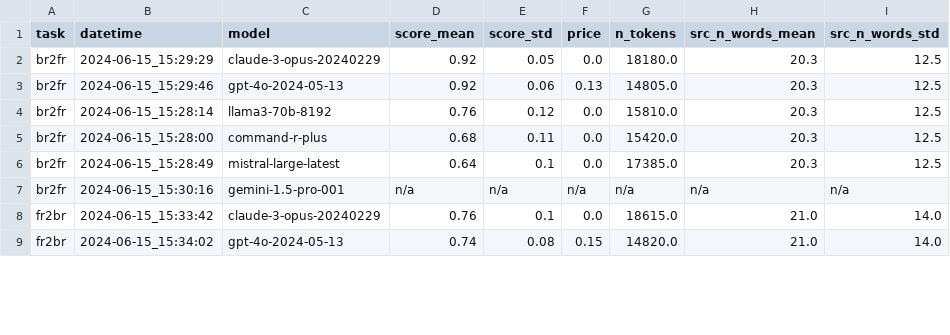
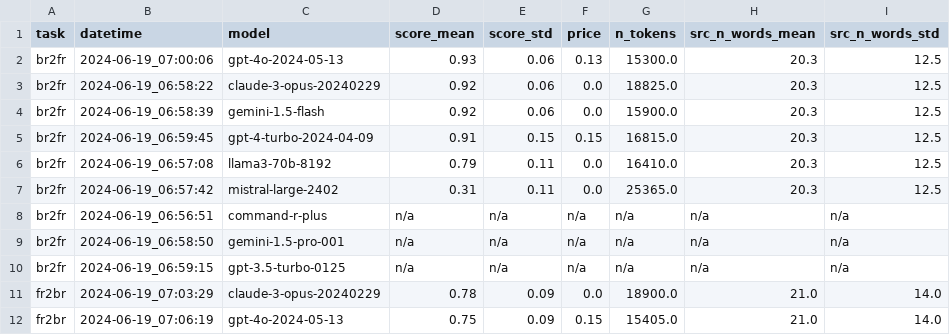
Before and after one commit to marxav/score_br_model, a TSV file: examples/tregerieg/pipi_gonto_res.tsv, drawn as a sheet; only a part is shown; the diff covers the shown part only.

Commit message:
Rerun eval with latest code

```diff
--- a/examples/tregerieg/pipi_gonto_res.tsv
+++ b/examples/tregerieg/pipi_gonto_res.tsv
@@ -1,9 +1,12 @@
 task	datetime	model	score_mean	score_std	price	n_tokens	src_n_words_mean	src_n_words_std
-br2fr	2024-06-15_15:29:29	claude-3-opus-20240229	0.92	0.05	0.0	18180.0	20.3	12.5
-br2fr	2024-06-15_15:29:46	gpt-4o-2024-05-13	0.92	0.06	0.13	14805.0	20.3	12.5
-br2fr	2024-06-15_15:28:14	llama3-70b-8192	0.76	0.12	0.0	15810.0	20.3	12.5
-br2fr	2024-06-15_15:28:00	command-r-plus	0.68	0.11	0.0	15420.0	20.3	12.5
-br2fr	2024-06-15_15:28:49	mistral-large-latest	0.64	0.1	0.0	17385.0	20.3	12.5
-br2fr	2024-06-15_15:30:16	gemini-1.5-pro-001	n/a	n/a	n/a	n/a	n/a	n/a
-fr2br	2024-06-15_15:33:42	claude-3-opus-20240229	0.76	0.1	0.0	18615.0	21.0	14.0
-fr2br	2024-06-15_15:34:02	gpt-4o-2024-05-13	0.74	0.08	0.15	14820.0	21.0	14.0
+br2fr	2024-06-19_07:00:06	gpt-4o-2024-05-13	0.93	0.06	0.13	15300.0	20.3	12.5
+br2fr	2024-06-19_06:58:22	claude-3-opus-20240229	0.92	0.06	0.0	18825.0	20.3	12.5
+br2fr	2024-06-19_06:58:39	gemini-1.5-flash	0.92	0.06	0.0	15900.0	20.3	12.5
+br2fr	2024-06-19_06:59:45	gpt-4-turbo-2024-04-09	0.91	0.15	0.15	16815.0	20.3	12.5
+br2fr	2024-06-19_06:57:08	llama3-70b-8192	0.79	0.11	0.0	16410.0	20.3	12.5
+br2fr	2024-06-19_06:57:42	mistral-large-2402	0.31	0.11	0.0	25365.0	20.3	12.5
+br2fr	2024-06-19_06:56:51	command-r-plus	n/a	n/a	n/a	n/a	n/a	n/a
+br2fr	2024-06-19_06:58:50	gemini-1.5-pro-001	n/a	n/a	n/a	n/a	n/a	n/a
+br2fr	2024-06-19_06:59:15	gpt-3.5-turbo-0125	n/a	n/a	n/a	n/a	n/a	n/a
+fr2br	2024-06-19_07:03:29	claude-3-opus-20240229	0.78	0.09	0.0	18900.0	21.0	14.0
+fr2br	2024-06-19_07:06:19	gpt-4o-2024-05-13	0.75	0.09	0.15	15405.0	21.0	14.0
```
Also changed, not shown: 3 added rows and 16 edited cells elsewhere in this file.
